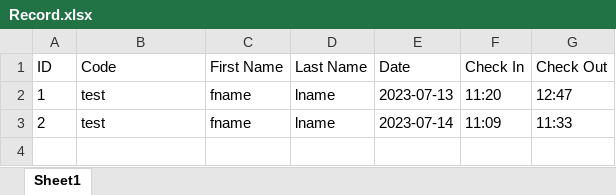
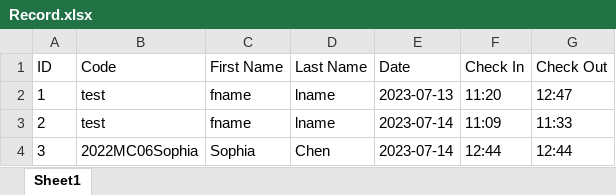
Before and after one commit to HatedFate/attendance-app, an Excel workbook: assets/Record.xlsx, sheet Sheet1, drawn as a sheet; values as stored, in another font and other column widths than the file's, no borders; charts and pictures not drawn; the diff names each change by its address in the sheet, - before the commit and + after, or states it on an @@ line.

```diff
--- a/assets/Record.xlsx (sheet Sheet1)
+++ b/assets/Record.xlsx (sheet Sheet1)
+row 4: 3 | 2022MC06Sophia | Sophia | Chen | 2023-07-14 | 12:44 | 12:44
```
Also changed, not shown: assets/test.xlsx, 2 other files.
